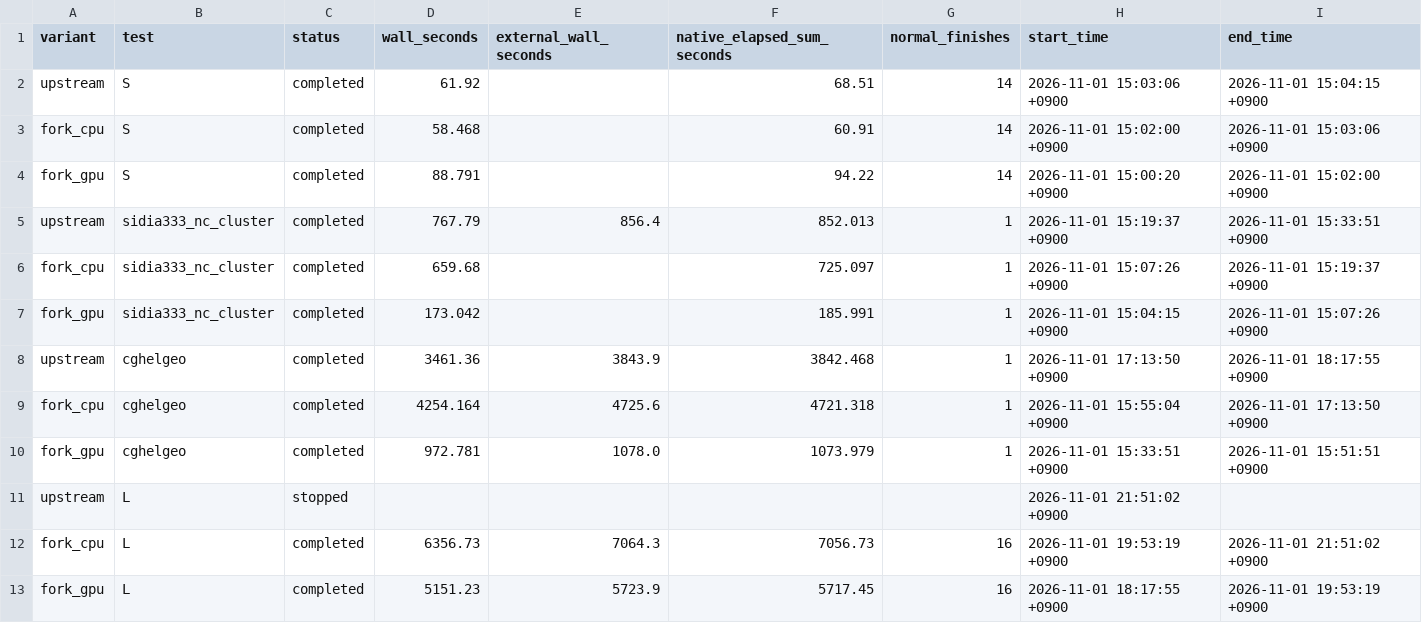
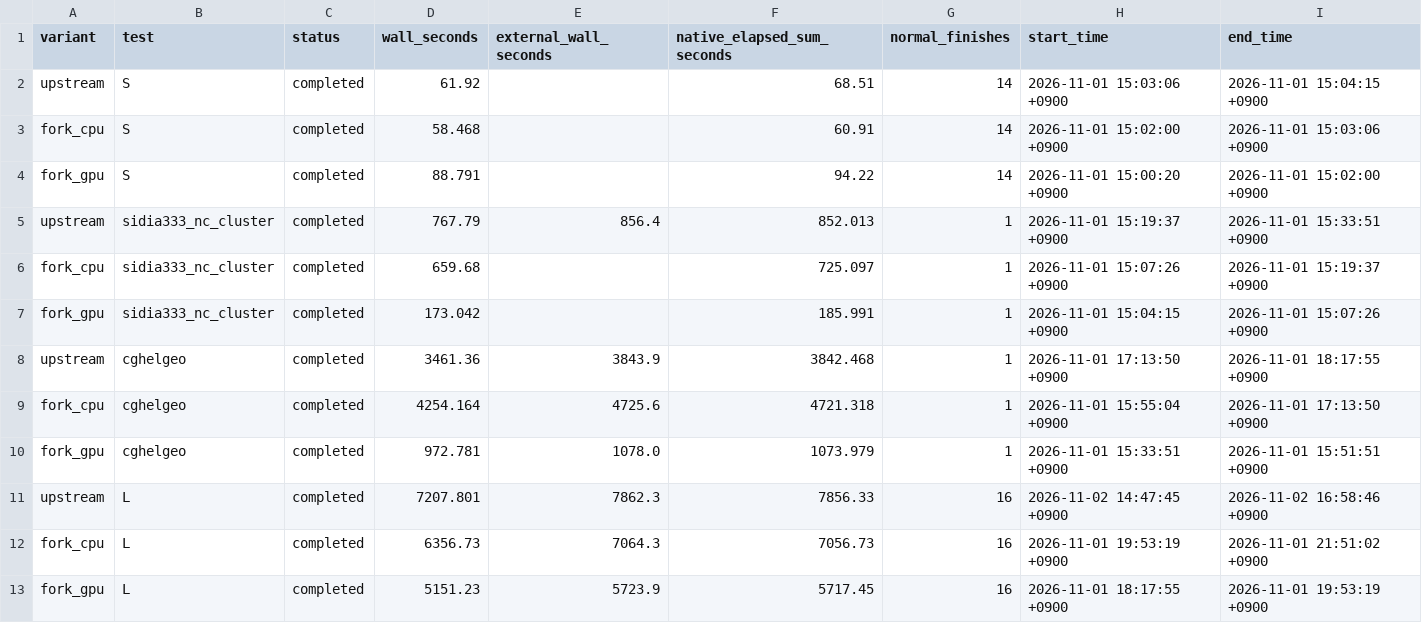
Before and after one commit to dc1394/openmx4.0_gpu, a CSV file: benchmarks/results/rtx4070ti_20261101/run-results.csv, drawn as a sheet.

```diff
--- a/benchmarks/results/rtx4070ti_20261101/run-results.csv
+++ b/benchmarks/results/rtx4070ti_20261101/run-results.csv
@@ -10,3 +10,3 @@ fork_cpu,cghelgeo,completed,4254.164,4725.6,4721.318,1,2026-11-01 15:55:04 +0900
 fork_gpu,cghelgeo,completed,972.781,1078.0,1073.979,1,2026-11-01 15:33:51 +0900,2026-11-01 15:51:51 +0900
-upstream,L,stopped,,,,,2026-11-01 21:51:02 +0900,
+upstream,L,completed,7207.801,7862.3,7856.33,16,2026-11-02 14:47:45 +0900,2026-11-02 16:58:46 +0900
 fork_cpu,L,completed,6356.73,7064.3,7056.73,16,2026-11-01 19:53:19 +0900,2026-11-01 21:51:02 +0900
```
Also changed, not shown: benchmarks/results/rtx4070ti_20261101/accuracy.csv, benchmarks/results/rtx4070ti_20261101/case-results.csv, 5 other files.
